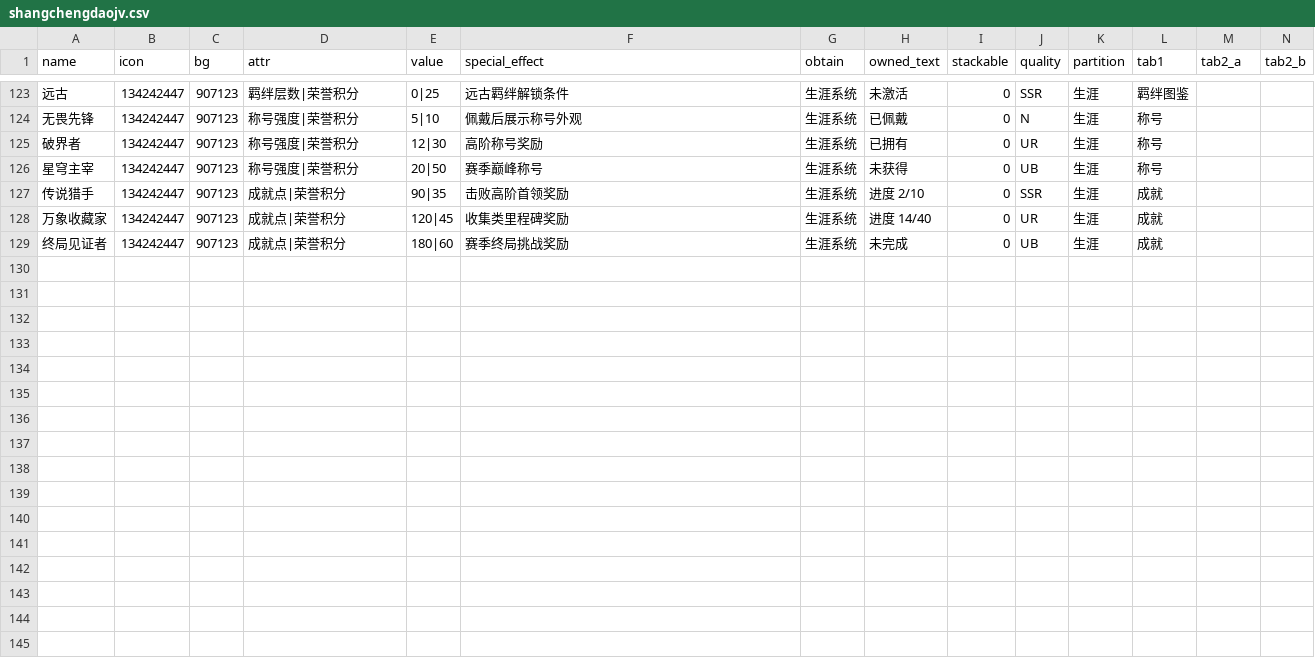
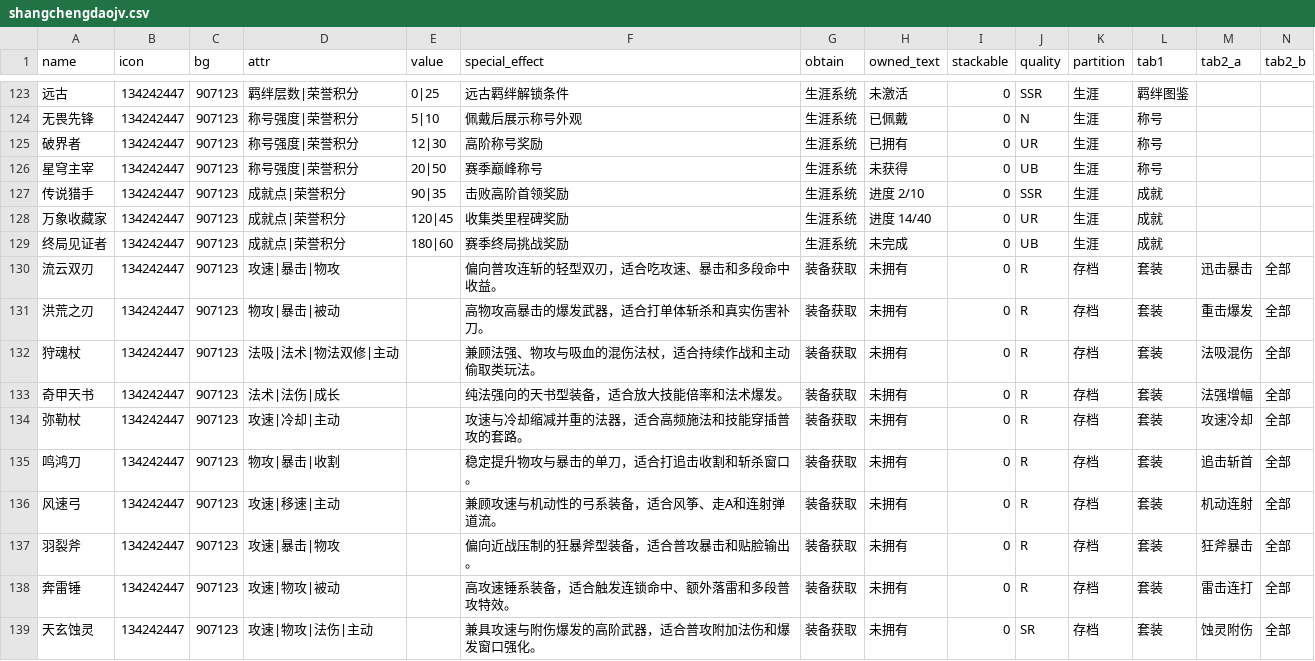
Before and after one commit to WindXRan/y3td, a CSV file: maps/EntryMap/script/data_csv/by_feature/economy/shangchengdaojv.csv, drawn as a sheet; only a part is shown, gaps mark what is left out; the diff names each change by its address in the sheet, - before the commit and + after, or states it on an @@ line.

Commit message:
feat: 将 equipment_catalog 中的装备数据合并到 shangchengdaojv
从 equipment_catalog.lua 将 10 件装备数据转入 shangchengdaojv.csv，
tab1=套装，partition=存档，使"套装"一级页签有实际内容。

```diff
--- a/maps/EntryMap/script/data_csv/by_feature/economy/shangchengdaojv.csv
+++ b/maps/EntryMap/script/data_csv/by_feature/economy/shangchengdaojv.csv
+row 130: 流云双刃 | 134242447 | 907123 | 攻速|暴击|物攻 |  | 偏向普攻连斩的轻型双刃，适合吃攻速、暴击和多段命中收益。 | 装备获取 | 未拥有 | 0 | R | 存档 | 套装 | 迅击暴击 | 全部
+row 131: 洪荒之刃 | 134242447 | 907123 | 物攻|暴击|被动 |  | 高物攻高暴击的爆发武器，适合打单体斩杀和真实伤害补刀。 | 装备获取 | 未拥有 | 0 | R | 存档 | 套装 | 重击爆发 | 全部
+row 132: 狩魂杖 | 134242447 | 907123 | 法吸|法术|物法双修|主动 |  | 兼顾法强、物攻与吸血的混伤法杖，适合持续作战和主动偷取类玩法。 | 装备获取 | 未拥有 | 0 | R | 存档 | 套装 | 法吸混伤 | 全部
+row 133: 奇甲天书 | 134242447 | 907123 | 法术|法伤|成长 |  | 纯法强向的天书型装备，适合放大技能倍率和法术爆发。 | 装备获取 | 未拥有 | 0 | R | 存档 | 套装 | 法强增幅 | 全部
+row 134: 弥勒杖 | 134242447 | 907123 | 攻速|冷却|主动 |  | 攻速与冷却缩减并重的法器，适合高频施法和技能穿插普攻的套路。 | 装备获取 | 未拥有 | 0 | R | 存档 | 套装 | 攻速冷却 | 全部
+row 135: 鸣鸿刀 | 134242447 | 907123 | 物攻|暴击|收割 |  | 稳定提升物攻与暴击的单刀，适合打追击收割和斩杀窗口。 | 装备获取 | 未拥有 | 0 | R | 存档 | 套装 | 追击斩首 | 全部
+row 136: 风速弓 | 134242447 | 907123 | 攻速|移速|主动 |  | 兼顾攻速与机动性的弓系装备，适合风筝、走A和连射弹道流。 | 装备获取 | 未拥有 | 0 | R | 存档 | 套装 | 机动连射 | 全部
+row 137: 羽裂斧 | 134242447 | 907123 | 攻速|暴击|物攻 |  | 偏向近战压制的狂暴斧型装备，适合普攻暴击和贴脸输出。 | 装备获取 | 未拥有 | 0 | R | 存档 | 套装 | 狂斧暴击 | 全部
+row 138: 奔雷锤 | 134242447 | 907123 | 攻速|物攻|被动 |  | 高攻速锤系装备，适合触发连锁命中、额外落雷和多段普攻特效。 | 装备获取 | 未拥有 | 0 | R | 存档 | 套装 | 雷击连打 | 全部
+row 139: 天玄蚀灵 | 134242447 | 907123 | 攻速|物攻|法伤|主动 |  | 兼具攻速与附伤爆发的高阶武器，适合普攻附加法伤和爆发窗口强化。 | 装备获取 | 未拥有 | 0 | SR | 存档 | 套装 | 蚀灵附伤 | 全部
```
